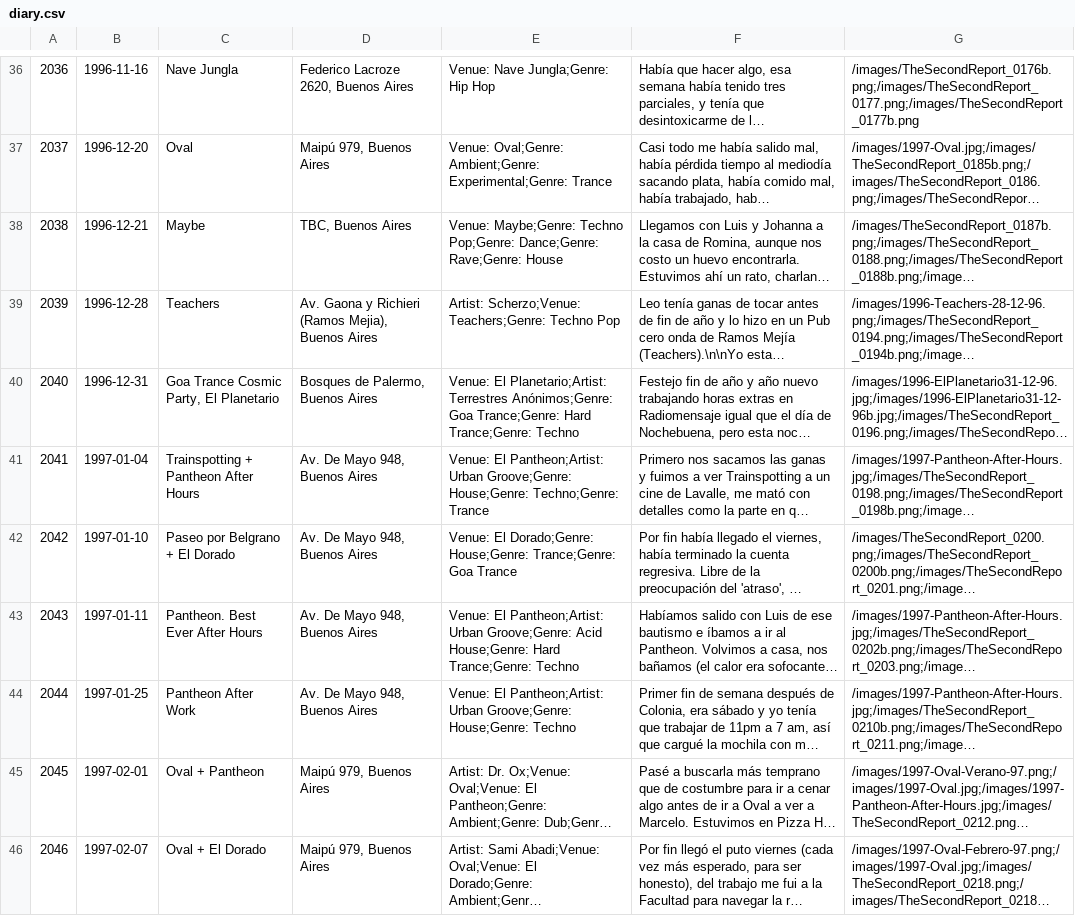
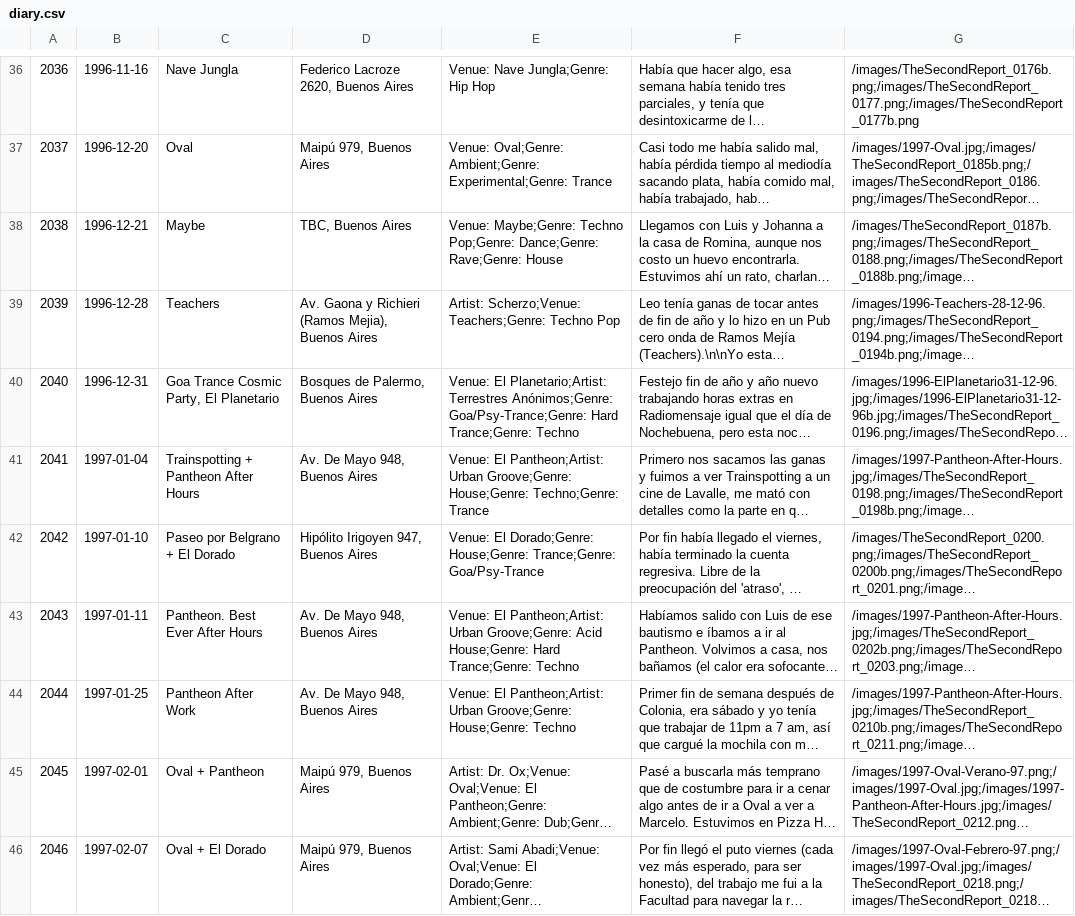
Before and after one commit to juaninatali/90sDiaryViewer, a CSV file: data/diary.csv, drawn as a sheet; only a part is shown, gaps mark what is left out; long unchanged cells end in …; the diff covers the shown part only; the diff names each change by its address in the sheet, - before the commit and + after, or states it on an @@ line.

```diff
--- a/data/diary.csv
+++ b/data/diary.csv
-E40: …Terrestres Anónimos;Genre: Goa Trance;Genre: Hard Trance;Genre:…
+E40: …Terrestres Anónimos;Genre: Goa/Psy-Trance;Genre: Hard Trance;Genre:…
-D42: Av. De Mayo 948, Buenos Aires
+D42: Hipólito Irigoyen 947, Buenos Aires
-E42: …House;Genre: Trance;Genre: Goa Trance
+E42: …House;Genre: Trance;Genre: Goa/Psy-Trance
```
Also changed, not shown: 13 edited cells elsewhere in this file, 2 other files.
